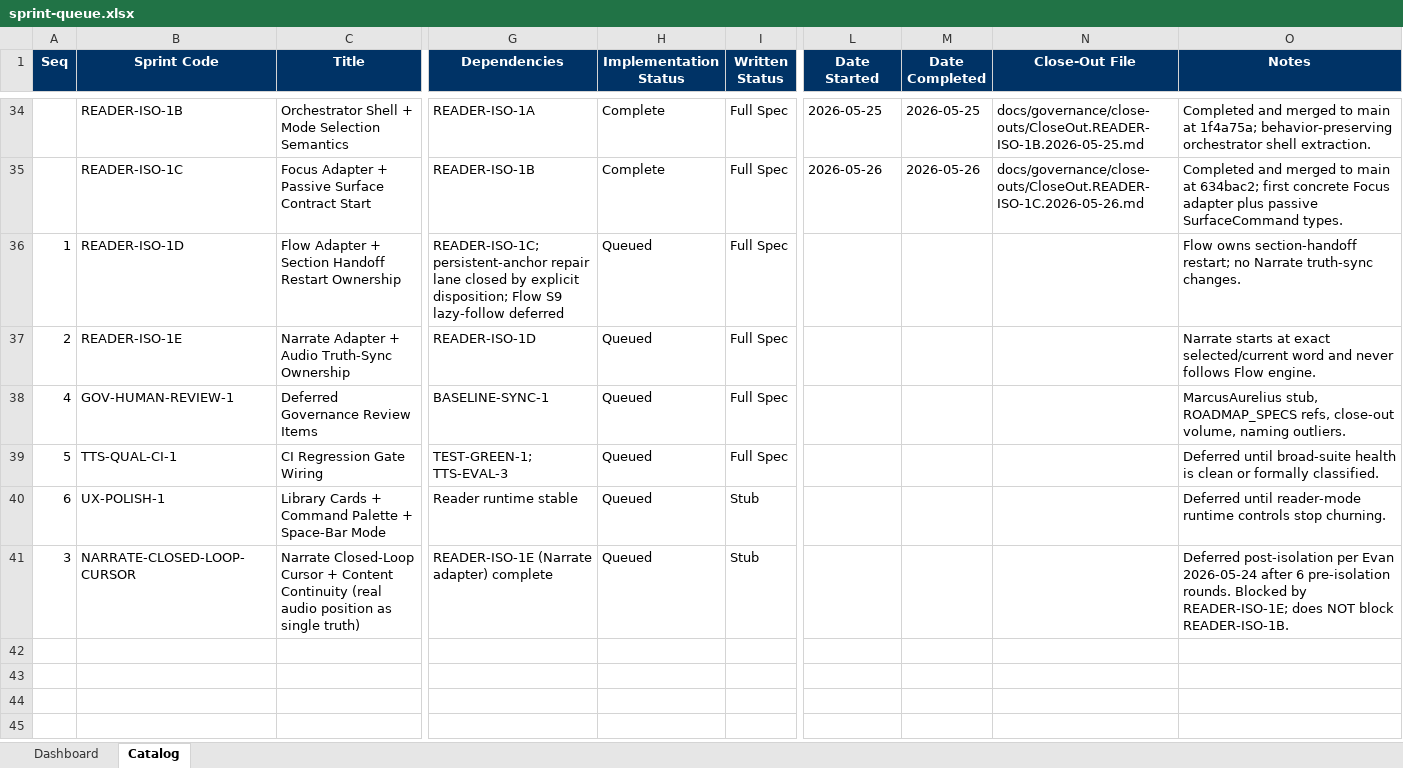
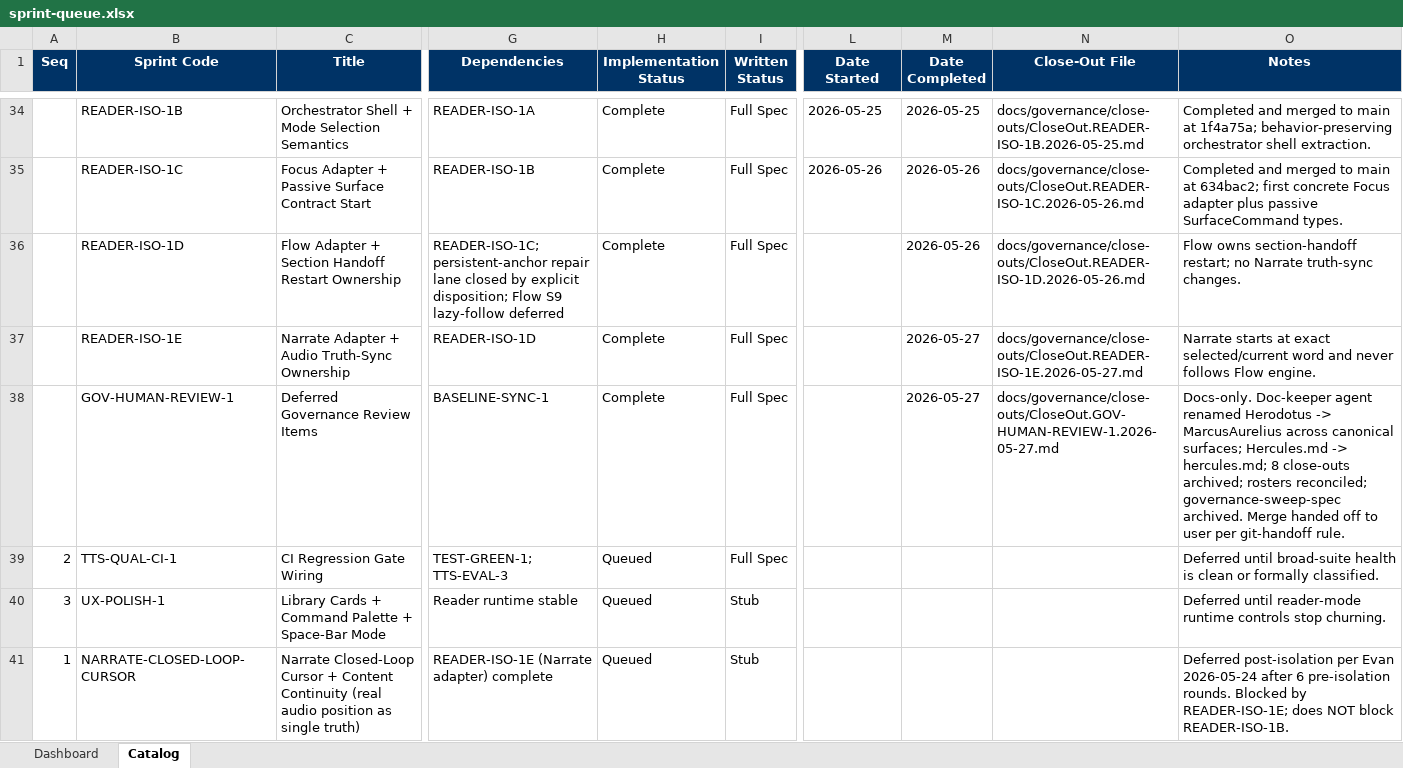
Before and after one commit to gorillabrown/Blurby, an Excel workbook: docs/governance/sprint-queue.xlsx, sheet Catalog, drawn as a sheet; only a part is shown, gaps mark what is left out; values as stored, in another font and other column widths than the file's, no borders; table styles not drawn; the diff names each change by its address in the sheet, - before the commit and + after, or states it on an @@ line.

Commit message:
docs(governance): GOV-HUMAN-REVIEW-1 — resolve six deferred review items
Rename doc-keeper agent Herodotus -> MarcusAurelius across canonical surfaces. .claude/agents/herodotus.md deleted; .claude/agents/marcusaurelius.md created with the customized doc-keeper content (frontmatter name: MarcusAurelius). Propagated to CLAUDE.md, ROADMAP.md, .claude/agents/readme.md, zeus.md, hercules.md, athena.md, simonides.md, .claude/WORKFLOW_REFERENCE.md, .claude/skills/virtuoso/SKILL.md, and docs/governance/LESSONS_LEARNED.md.

Rename .claude/agents/Hercules.md -> hercules.md (Windows two-step rename); preserve agent name in YAML frontmatter. Update live references in CLAUDE.md roster and .claude/agents/readme.md.

Move 8 superseded close-outs to docs/governance/close-outs/.Archive/ (READER-PERSISTENT-ANCHOR-STEP3.1-3.6, TTS-INTEGRATE-1.2026-05-15, Memo.TTS-DIAG-1.GovernanceStaging.2026-05-15).

Archive completed governance-sweep-spec.2026-05-21.md to docs/planning/.Archive/.

Update ROADMAP.md: mark GOV-HUMAN-REVIEW-1 complete; advance header pointer to TTS-QUAL-CI-1; remove the now-archived spec block.

Update ROADMAP_SPECS.md preface to reflect historical/reference role.

Update docs/governance/sprint-queue.xlsx Catalog: mark GOV complete; renumber queue (NARRATE=1 stub, TTS-QUAL-CI-1=2 full spec, UX-POLISH-1=3).

Append SRL-078 to SpecRetro: when two agent files compete for the same role, treat workflow-doc references as the canonical signal and rename the roster to match.

Close-out: docs/governance/close-outs/CloseOut.GOV-HUMAN-REVIEW-1.2026-05-27.md

Docs-only; Test/Build tier = None.

```diff
--- a/docs/governance/sprint-queue.xlsx (sheet Catalog)
+++ b/docs/governance/sprint-queue.xlsx (sheet Catalog)
-A36 (Seq): 1
+A36 (Seq): (empty)
-H36:H38 (Implementation Status): Queued
+H36:H38 (Implementation Status): Complete
-M36 (Date Completed): (empty)
+M36 (Date Completed): 2026-05-26
-N36 (Close-Out File): (empty)
+N36 (Close-Out File): docs/governance/close-outs/CloseOut.READER-ISO-1D.2026-05-26.md
-A37 (Seq): 2
+A37 (Seq): (empty)
-M37:M38 (Date Completed): (empty)
+M37:M38 (Date Completed): 2026-05-27
-N37 (Close-Out File): (empty)
+N37 (Close-Out File): docs/governance/close-outs/CloseOut.READER-ISO-1E.2026-05-27.md
-A38 (Seq): 4
+A38 (Seq): (empty)
-N38 (Close-Out File): (empty)
+N38 (Close-Out File): docs/governance/close-outs/CloseOut.GOV-HUMAN-REVIEW-1.2026-05-27.md
-O38 (Notes): MarcusAurelius stub, ROADMAP_SPECS refs, close-out volume, naming outliers.
+O38 (Notes): Docs-only. Doc-keeper agent renamed Herodotus -> MarcusAurelius across canonical surfaces; Hercules.md -> hercules.md; 8 close-outs archived; rosters reconciled; governance-sweep-spec archived. Merge handed off to user per git-handoff rule.
-A39 (Seq): 5
+A39 (Seq): 2
-A40 (Seq): 6
+A40 (Seq): 3
-A41 (Seq): 3
+A41 (Seq): 1
```
Also changed, not shown: sheet Dashboard, 23 other files.
